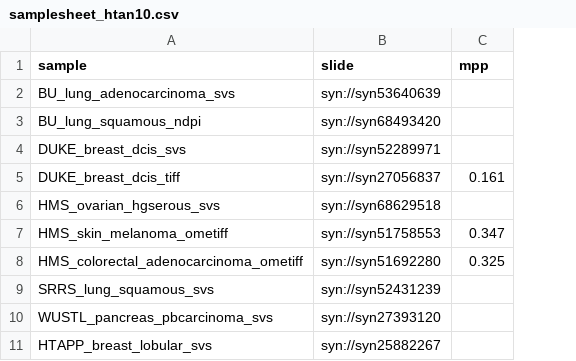
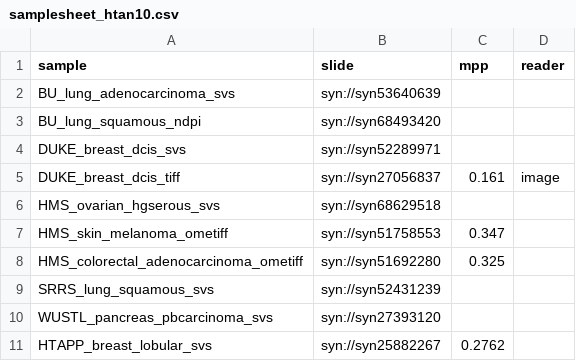
Before and after one commit to adamjtaylor/nf-prism2, a CSV file: assets/samplesheet_htan10.csv, drawn as a sheet; the diff names each change by its address in the sheet, - before the commit and + after, or states it on an @@ line.

```diff
--- a/assets/samplesheet_htan10.csv
+++ b/assets/samplesheet_htan10.csv
+column D (reader), row 5: image
-C11 (mpp): (empty)
+C11 (mpp): 0.2762
```
Also changed, not shown: 4 other files.
